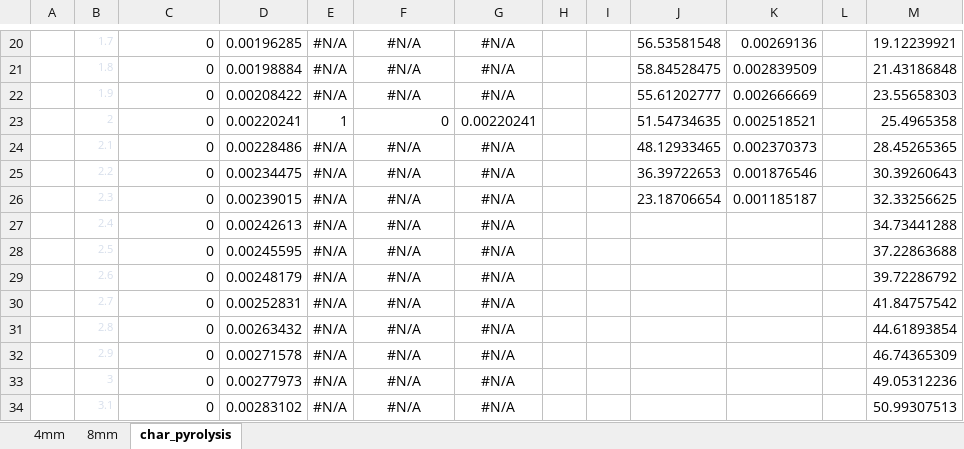
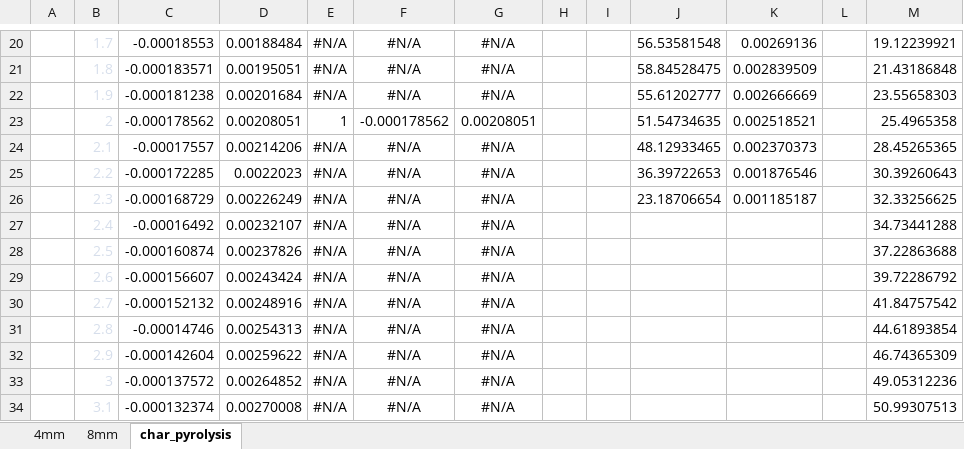
Before and after one commit to barankcay/Ablation-Modeling, an Excel workbook: 01_Validasyon/Case4/validasyon.xlsx, sheet char_pyrolysis, drawn as a sheet; only a part is shown, gaps mark what is left out; values as stored, in another font and other column widths than the file's, no borders; charts and pictures not drawn; the diff covers the shown part only; the diff names each change by its address in the sheet, - before the commit and + after, or states it on an @@ line.

```diff
--- a/01_Validasyon/Case4/validasyon.xlsx (sheet char_pyrolysis)
+++ b/01_Validasyon/Case4/validasyon.xlsx (sheet char_pyrolysis)
@@ B20:B34 text size: larger @@
-C20: 0
+C20: -0.00018553
-D20: 0.00196285
+D20: 0.00188484
-C21: 0
+C21: -0.000183571
-D21: 0.00198884
+D21: 0.00195051
-C22: 0
+C22: -0.000181238
-D22: 0.00208422
+D22: 0.00201684
-C23: 0
+C23: -0.000178562
-D23: 0.00220241
+D23: 0.00208051
-F23: 0
+F23: -0.000178562
-G23: 0.00220241
+G23: 0.00208051
-C24: 0
+C24: -0.00017557
-D24: 0.00228486
+D24: 0.00214206
-C25: 0
+C25: -0.000172285
-D25: 0.00234475
+D25: 0.0022023
-C26: 0
+C26: -0.000168729
-D26: 0.00239015
+D26: 0.00226249
-C27: 0
+C27: -0.00016492
-D27: 0.00242613
+D27: 0.00232107
-C28: 0
+C28: -0.000160874
-D28: 0.00245595
+D28: 0.00237826
-C29: 0
+C29: -0.000156607
-D29: 0.00248179
+D29: 0.00243424
-C30: 0
+C30: -0.000152132
-D30: 0.00252831
+D30: 0.00248916
-C31: 0
+C31: -0.00014746
-D31: 0.00263432
+D31: 0.00254313
-C32: 0
+C32: -0.000142604
-D32: 0.00271578
+D32: 0.00259622
-C33: 0
+C33: -0.000137572
-D33: 0.00277973
+D33: 0.00264852
-C34: 0
+C34: -0.000132374
-D34: 0.00283102
+D34: 0.00270008
```
Also changed, not shown: 1181 edited cells and cell formats elsewhere in this sheet, sheet 4mm, charts or pictures, 1 other file.
